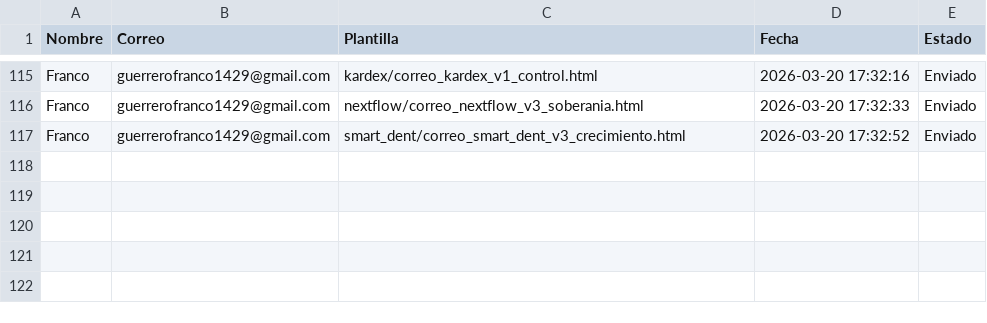
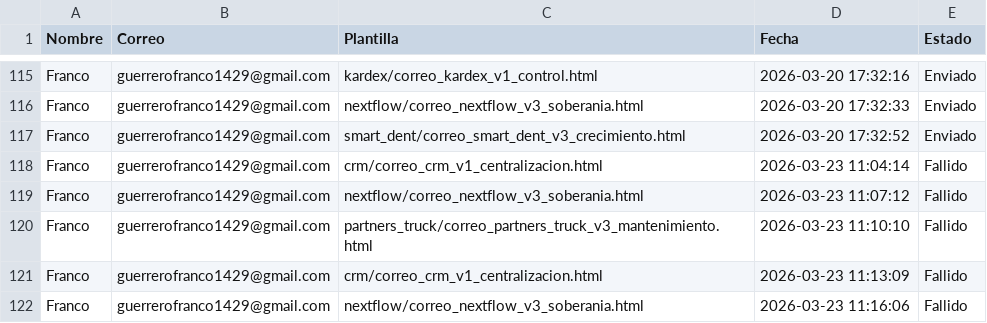
Before and after one commit to Franco-G/Correos-Masivos-Partner-Tech, a CSV file: data/registro_envios.csv, drawn as a sheet; only a part is shown, gaps mark what is left out.

```diff
--- a/data/registro_envios.csv
+++ b/data/registro_envios.csv
@@ -117 +117,6 @@ Nombre,Correo,Plantilla,Fecha,Estado
 "Franco","guerrerofranco1429@gmail.com","smart_dent/correo_smart_dent_v3_crecimiento.html","2026-03-20 17:32:52","Enviado"
+"Franco","guerrerofranco1429@gmail.com","crm/correo_crm_v1_centralizacion.html","2026-03-23 11:04:14","Fallido"
+"Franco","guerrerofranco1429@gmail.com","nextflow/correo_nextflow_v3_soberania.html","2026-03-23 11:07:12","Fallido"
+"Franco","guerrerofranco1429@gmail.com","partners_truck/correo_partners_truck_v3_mantenimiento.html","2026-03-23 11:10:10","Fallido"
+"Franco","guerrerofranco1429@gmail.com","crm/correo_crm_v1_centralizacion.html","2026-03-23 11:13:09","Fallido"
+"Franco","guerrerofranco1429@gmail.com","nextflow/correo_nextflow_v3_soberania.html","2026-03-23 11:16:06","Fallido"
```
Also changed, not shown: 2 other files.
